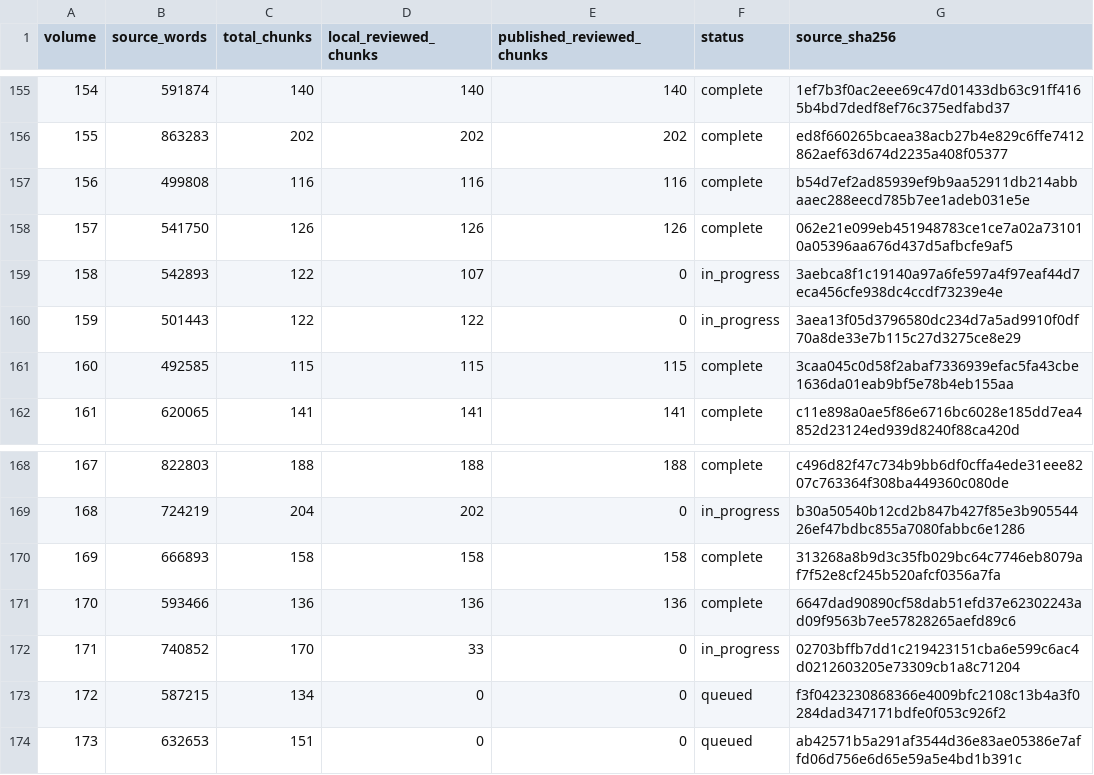
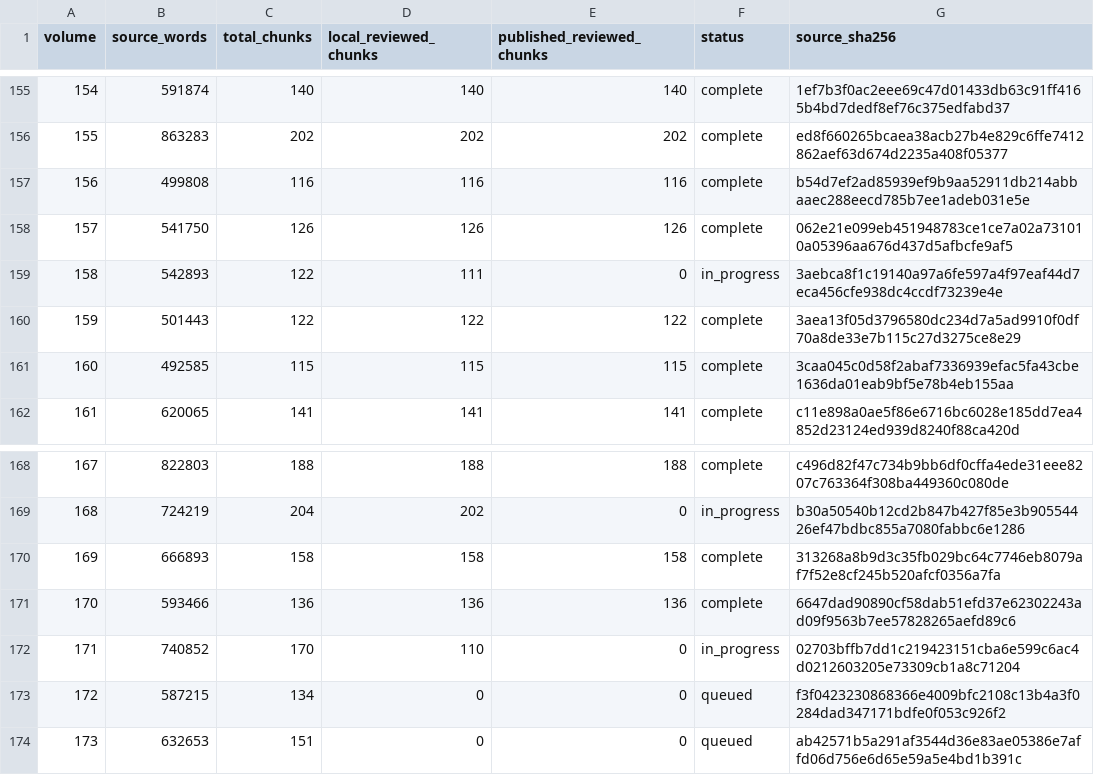
Before and after one commit to JM12344321/PatriologicaGraeciaTotalica, a TSV file: PL/progress.tsv, drawn as a sheet; only a part is shown, gaps mark what is left out.

Commit message:
Publish 1 complete PL volumes and update progress

```diff
--- a/PL/progress.tsv
+++ b/PL/progress.tsv
@@ -158,4 +158,4 @@ volume	source_words	total_chunks	local_reviewed_chunks	published_reviewed_chunks
 157	541750	126	126	126	complete	062e21e099eb451948783ce1ce7a02a731010a05396aa676d437d5afbcfe9af5
-158	542893	122	107	0	in_progress	3aebca8f1c19140a97a6fe597a4f97eaf44d7eca456cfe938dc4ccdf73239e4e
-159	501443	122	122	0	in_progress	3aea13f05d3796580dc234d7a5ad9910f0df70a8de33e7b115c27d3275ce8e29
+158	542893	122	111	0	in_progress	3aebca8f1c19140a97a6fe597a4f97eaf44d7eca456cfe938dc4ccdf73239e4e
+159	501443	122	122	122	complete	3aea13f05d3796580dc234d7a5ad9910f0df70a8de33e7b115c27d3275ce8e29
 160	492585	115	115	115	complete	3caa045c0d58f2abaf7336939efac5fa43cbe1636da01eab9bf5e78b4eb155aa
@@ -171,3 +171,3 @@ volume	source_words	total_chunks	local_reviewed_chunks	published_reviewed_chunks
 170	593466	136	136	136	complete	6647dad90890cf58dab51efd37e62302243ad09f9563b7ee57828265aefd89c6
-171	740852	170	33	0	in_progress	02703bffb7dd1c219423151cba6e599c6ac4d0212603205e73309cb1a8c71204
+171	740852	170	110	0	in_progress	02703bffb7dd1c219423151cba6e599c6ac4d0212603205e73309cb1a8c71204
 172	587215	134	0	0	queued	f3f0423230868366e4009bfc2108c13b4a3f0284dad347171bdfe0f053c926f2
```
Also changed, not shown: 1 other file.
